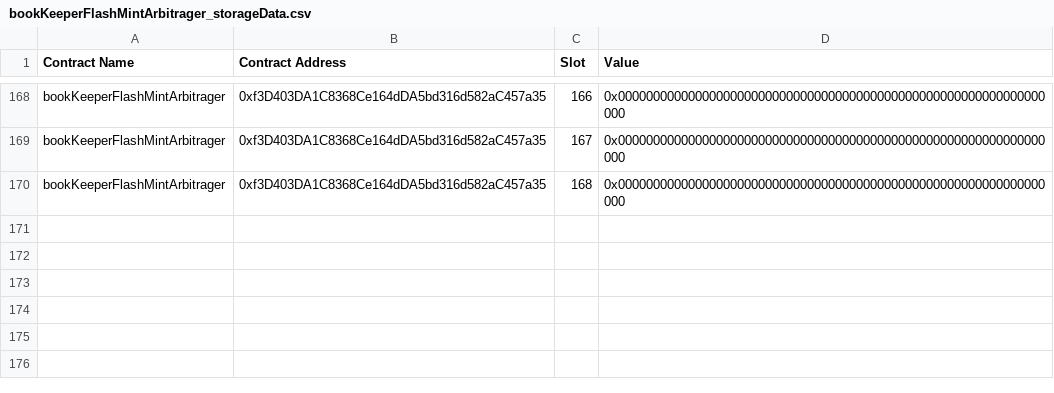
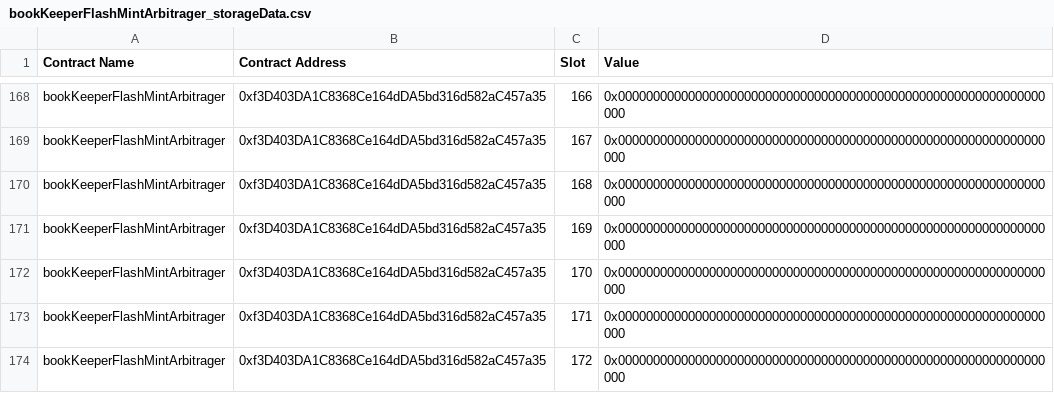
Before and after one commit to codinghistorian/storageSlotReader, a CSV file: storageCSVs/bookKeeperFlashMintArbitrager_storageData.csv, drawn as a sheet; only a part is shown, gaps mark what is left out; the diff names each change by its address in the sheet, - before the commit and + after, or states it on an @@ line.

```diff
--- a/storageCSVs/bookKeeperFlashMintArbitrager_storageData.csv
+++ b/storageCSVs/bookKeeperFlashMintArbitrager_storageData.csv
+row 171: bookKeeperFlashMintArbitrager | 0xf3D403DA1C8368Ce164dDA5bd316d582aC457a35 | 169 | 0x0000000000000000000000000000000000000000000000000000000000000000
+row 172: bookKeeperFlashMintArbitrager | 0xf3D403DA1C8368Ce164dDA5bd316d582aC457a35 | 170 | 0x0000000000000000000000000000000000000000000000000000000000000000
+row 173: bookKeeperFlashMintArbitrager | 0xf3D403DA1C8368Ce164dDA5bd316d582aC457a35 | 171 | 0x0000000000000000000000000000000000000000000000000000000000000000
+row 174: bookKeeperFlashMintArbitrager | 0xf3D403DA1C8368Ce164dDA5bd316d582aC457a35 | 172 | 0x0000000000000000000000000000000000000000000000000000000000000000
```
Also changed, not shown: storageCSVs/collateralTokenAdapter_storageData.csv, storageCSVs/delayFathomOraclePriceFeed_storageData.csv, 22 other files.
